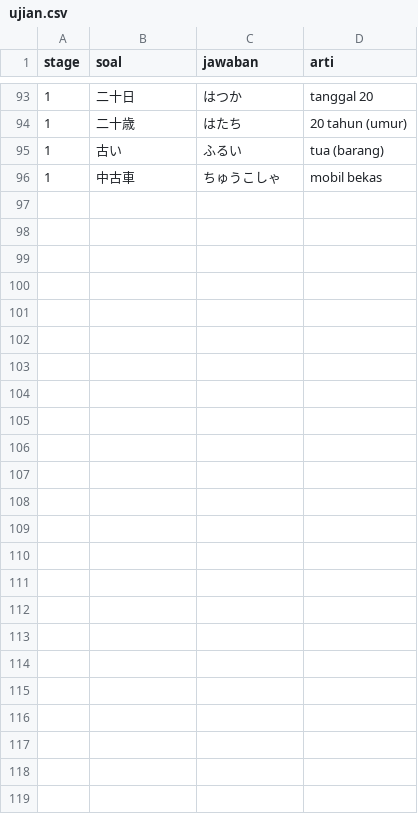
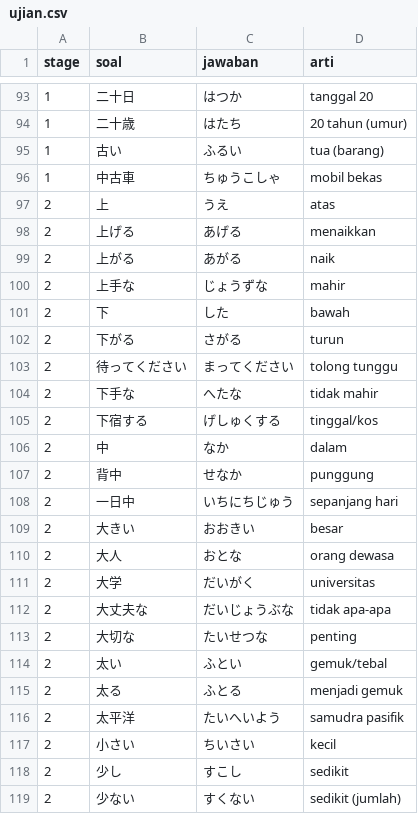
Before and after one commit to Ravgad/game-kanji, a CSV file: ujian.csv, drawn as a sheet; only a part is shown, gaps mark what is left out.

Commit message:
Update ujian.csv - stage 2

```diff
--- a/ujian.csv
+++ b/ujian.csv
@@ -96 +96,24 @@ stage,soal,jawaban,arti
 1, 中古車, ちゅうこしゃ, mobil bekas
+2, 上, うえ, atas
+2, 上げる, あげる, menaikkan
+2, 上がる, あがる, naik
+2, 上手な, じょうずな, mahir
+2, 下, した, bawah
+2, 下がる, さがる, turun
+2, 待ってください, まってください, tolong tunggu
+2, 下手な, へたな, tidak mahir
+2, 下宿する, げしゅくする, tinggal/kos
+2, 中, なか, dalam
+2, 背中, せなか, punggung
+2, 一日中, いちにちじゅう, sepanjang hari
+2, 大きい, おおきい, besar
+2, 大人, おとな, orang dewasa
+2, 大学, だいがく, universitas
+2, 大丈夫な, だいじょうぶな, tidak apa-apa
+2, 大切な, たいせつな, penting
+2, 太い, ふとい, gemuk/tebal
+2, 太る, ふとる, menjadi gemuk
+2, 太平洋, たいへいよう, samudra pasifik
+2, 小さい, ちいさい, kecil
+2, 少し, すこし, sedikit
+2, 少ない, すくない, sedikit (jumlah)
```
